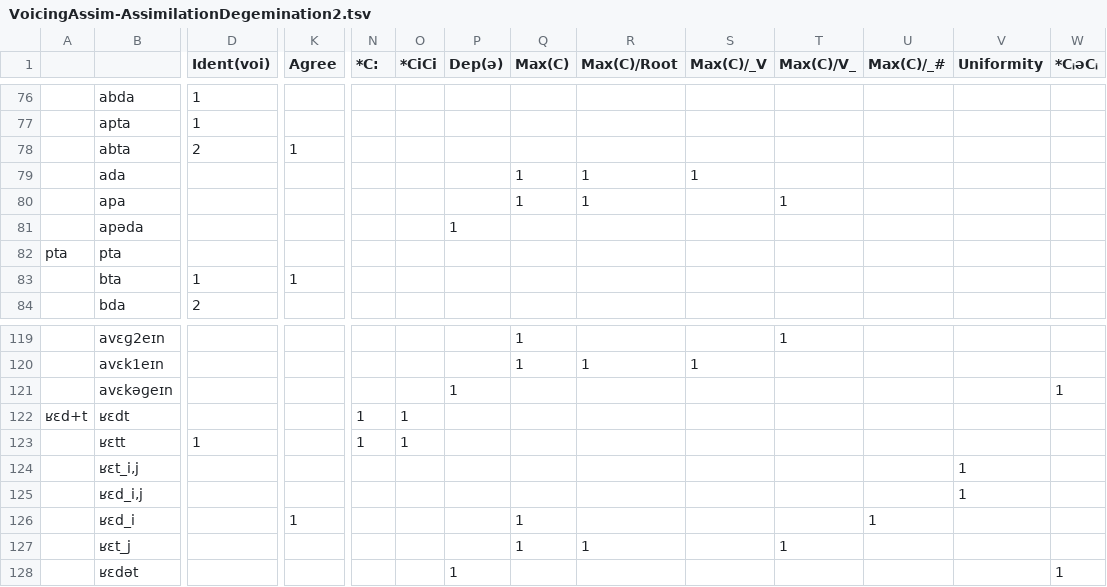
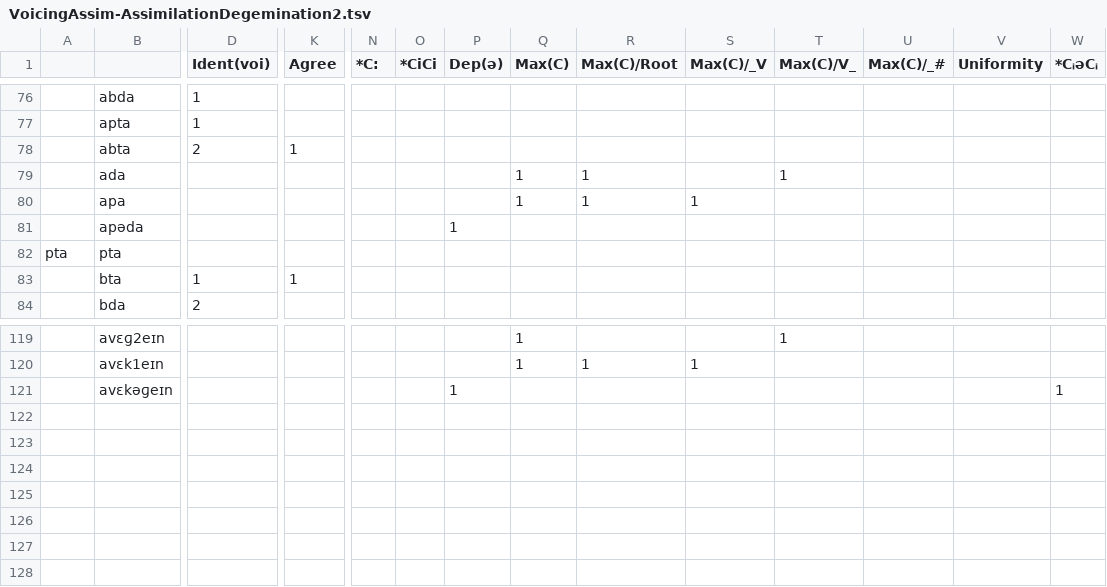
Before and after one commit to adamalbright/24.964-sp22, a TSV file: deletion and epenthesis/VoicingAssim-AssimilationDegemination2.tsv, drawn as a sheet; only a part is shown, gaps mark what is left out; rows hold the shown columns only; the diff names each change by its address in the sheet, - before the commit and + after, or states it on an @@ line.

```diff
--- a/deletion and epenthesis/VoicingAssim-AssimilationDegemination2.tsv
+++ b/deletion and epenthesis/VoicingAssim-AssimilationDegemination2.tsv
-S79 (Max(C)/_V): 1
+S79 (Max(C)/_V): (empty)
-T79 (Max(C)/V_): (empty)
+T79 (Max(C)/V_): 1
-S80 (Max(C)/_V): (empty)
+S80 (Max(C)/_V): 1
-T80 (Max(C)/V_): 1
+T80 (Max(C)/V_): (empty)
-row 122: ʁɛd+t | ʁɛdt |  |  | 1 | 1
-row 123:  | ʁɛtt | 1 |  | 1 | 1
-row 124:  | ʁɛt_i,j |  |  |  |  |  |  |  |  |  |  | 1
-row 125:  | ʁɛd_i,j |  |  |  |  |  |  |  |  |  |  | 1
-row 126:  | ʁɛd_i |  | 1 |  |  |  | 1 |  |  |  | 1
-row 127:  | ʁɛt_j |  |  |  |  |  | 1 | 1 |  | 1
-row 128:  | ʁɛdət |  |  |  |  | 1 |  |  |  |  |  |  | 1
```
Also changed, not shown: deletion and epenthesis/VoicingAssim-AssimilationDegemination2.categorical.tsv.
